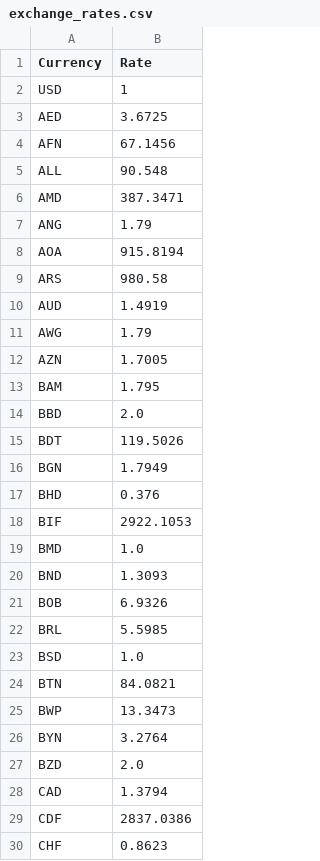
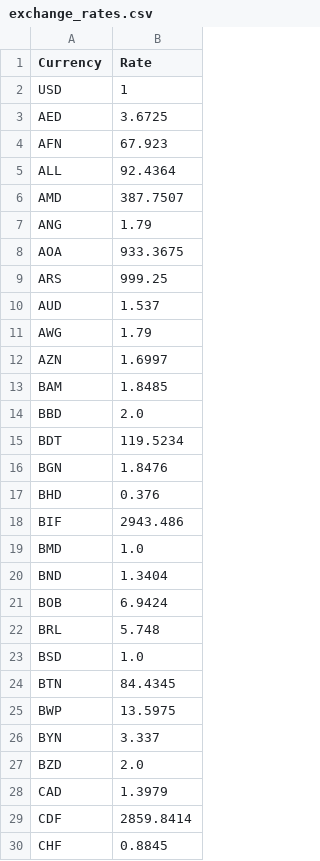
Before and after one commit to ShevchenkoYuliia/ruby, a CSV file: 5/exchange_rates.csv, drawn as a sheet; only a part is shown; the diff covers the shown part only.

```diff
--- a/5/exchange_rates.csv
+++ b/5/exchange_rates.csv
@@ -3,28 +3,28 @@ USD,1
 AED,3.6725
-AFN,67.1456
-ALL,90.548
-AMD,387.3471
+AFN,67.923
+ALL,92.4364
+AMD,387.7507
 ANG,1.79
-AOA,915.8194
-ARS,980.58
-AUD,1.4919
+AOA,933.3675
+ARS,999.25
+AUD,1.537
 AWG,1.79
-AZN,1.7005
-BAM,1.795
+AZN,1.6997
+BAM,1.8485
 BBD,2.0
-BDT,119.5026
-BGN,1.7949
+BDT,119.5234
+BGN,1.8476
 BHD,0.376
-BIF,2922.1053
+BIF,2943.486
 BMD,1.0
-BND,1.3093
-BOB,6.9326
-BRL,5.5985
+BND,1.3404
+BOB,6.9424
+BRL,5.748
 BSD,1.0
-BTN,84.0821
-BWP,13.3473
-BYN,3.2764
+BTN,84.4345
+BWP,13.5975
+BYN,3.337
 BZD,2.0
-CAD,1.3794
-CDF,2837.0386
-CHF,0.8623
+CAD,1.3979
+CDF,2859.8414
+CHF,0.8845
```
Also changed, not shown: 122 edited cells elsewhere in this file, 1 other file.
